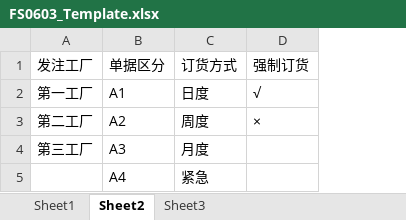
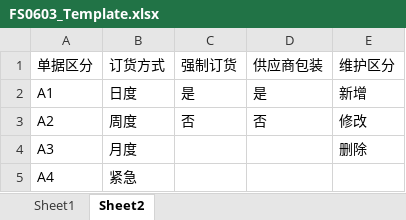
Before and after one commit to wangfang2021/bomescproject, an Excel workbook: SPPSApi/Doc/Template/FS0603_Template.xlsx, sheet Sheet2, drawn as a sheet; values as stored, in another font and other column widths than the file's, no borders; removed rows and columns are numbered as before the commit, all else as after; the diff names each change by its address in the sheet, - before the commit and + after, or states it on an @@ line.

```diff
--- a/SPPSApi/Doc/Template/FS0603_Template.xlsx (sheet Sheet2)
+++ b/SPPSApi/Doc/Template/FS0603_Template.xlsx (sheet Sheet2)
-sheet tab: Sheet3
-column A (发注工厂), rows 2-4: 第一工厂 | 第二工厂 | 第三工厂
+column D (供应商包装), rows 2-3: 是 | 否
+column E (维护区分), rows 2-4: 新增 | 修改 | 删除
-C2 (强制订货): √
+C2 (强制订货): 是
-C3 (强制订货): ×
+C3 (强制订货): 否
```
Also changed, not shown: sheet Sheet1, SPPSApi/Doc/Template/FS0603_Export.xlsx, 12 other files.
